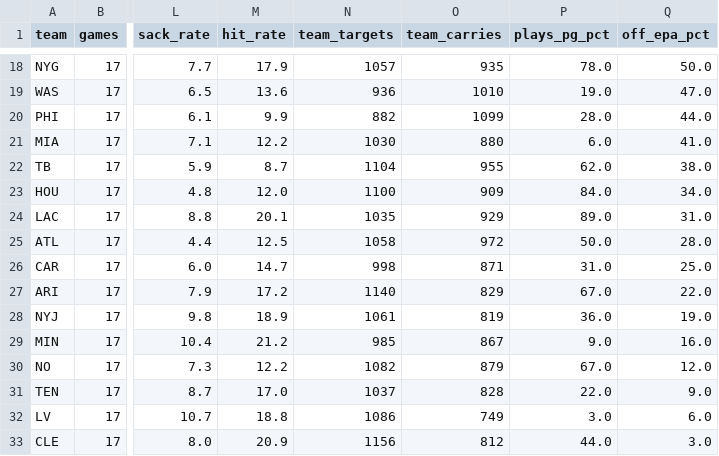
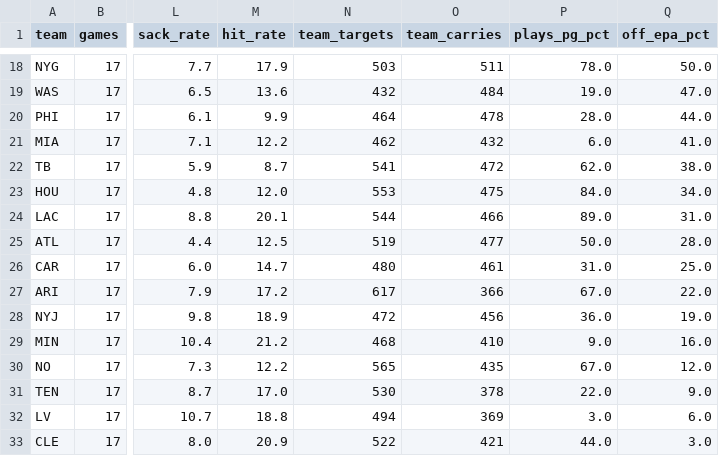
Before and after one commit to MalBot1/draft-war-room, a CSV file: team_profiles.csv, drawn as a sheet; only a part is shown, gaps mark what is left out; the diff covers the shown part only; the diff names each change by its address in the sheet, - before the commit and + after, or states it on an @@ line.

```diff
--- a/team_profiles.csv
+++ b/team_profiles.csv
-N18 (team_targets): 1057
+N18 (team_targets): 503
-O18 (team_carries): 935
+O18 (team_carries): 511
-N19 (team_targets): 936
+N19 (team_targets): 432
-O19 (team_carries): 1010
+O19 (team_carries): 484
-N20 (team_targets): 882
+N20 (team_targets): 464
-O20 (team_carries): 1099
+O20 (team_carries): 478
-N21 (team_targets): 1030
+N21 (team_targets): 462
-O21 (team_carries): 880
+O21 (team_carries): 432
-N22 (team_targets): 1104
+N22 (team_targets): 541
-O22 (team_carries): 955
+O22 (team_carries): 472
-N23 (team_targets): 1100
+N23 (team_targets): 553
-O23 (team_carries): 909
+O23 (team_carries): 475
-N24 (team_targets): 1035
+N24 (team_targets): 544
-O24 (team_carries): 929
+O24 (team_carries): 466
-N25 (team_targets): 1058
+N25 (team_targets): 519
-O25 (team_carries): 972
+O25 (team_carries): 477
-N26 (team_targets): 998
+N26 (team_targets): 480
-O26 (team_carries): 871
+O26 (team_carries): 461
-N27 (team_targets): 1140
+N27 (team_targets): 617
-O27 (team_carries): 829
+O27 (team_carries): 366
-N28 (team_targets): 1061
+N28 (team_targets): 472
-O28 (team_carries): 819
+O28 (team_carries): 456
-N29 (team_targets): 985
+N29 (team_targets): 468
-O29 (team_carries): 867
+O29 (team_carries): 410
-N30 (team_targets): 1082
+N30 (team_targets): 565
-O30 (team_carries): 879
+O30 (team_carries): 435
-N31 (team_targets): 1037
+N31 (team_targets): 530
-O31 (team_carries): 828
+O31 (team_carries): 378
-N32 (team_targets): 1086
+N32 (team_targets): 494
-O32 (team_carries): 749
+O32 (team_carries): 369
-N33 (team_targets): 1156
+N33 (team_targets): 522
-O33 (team_carries): 812
+O33 (team_carries): 421
```
Also changed, not shown: 32 edited cells elsewhere in this file, player_context.csv, 3 other files.
